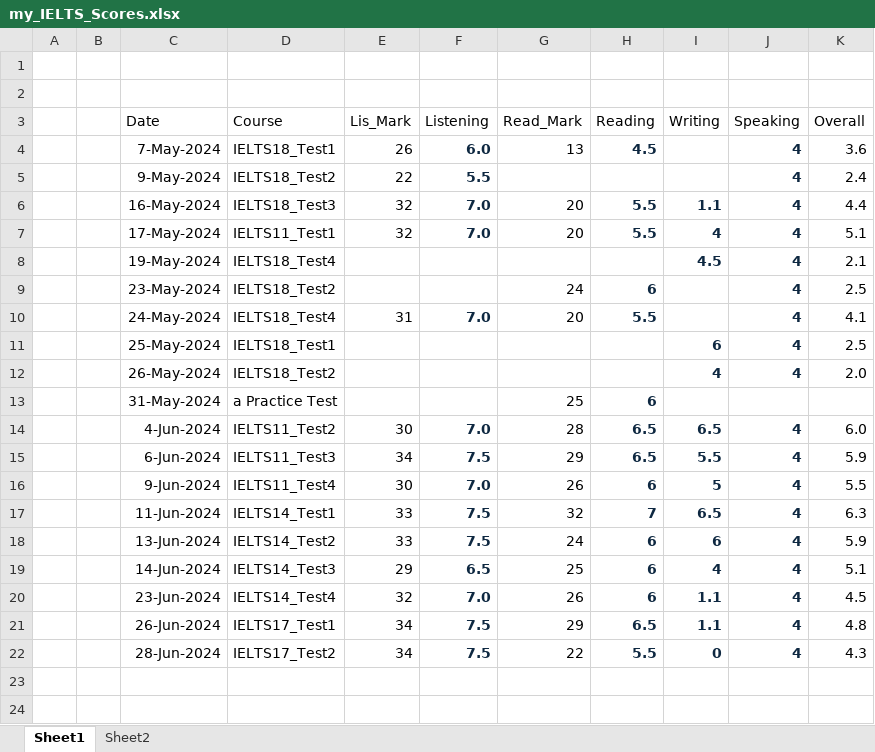
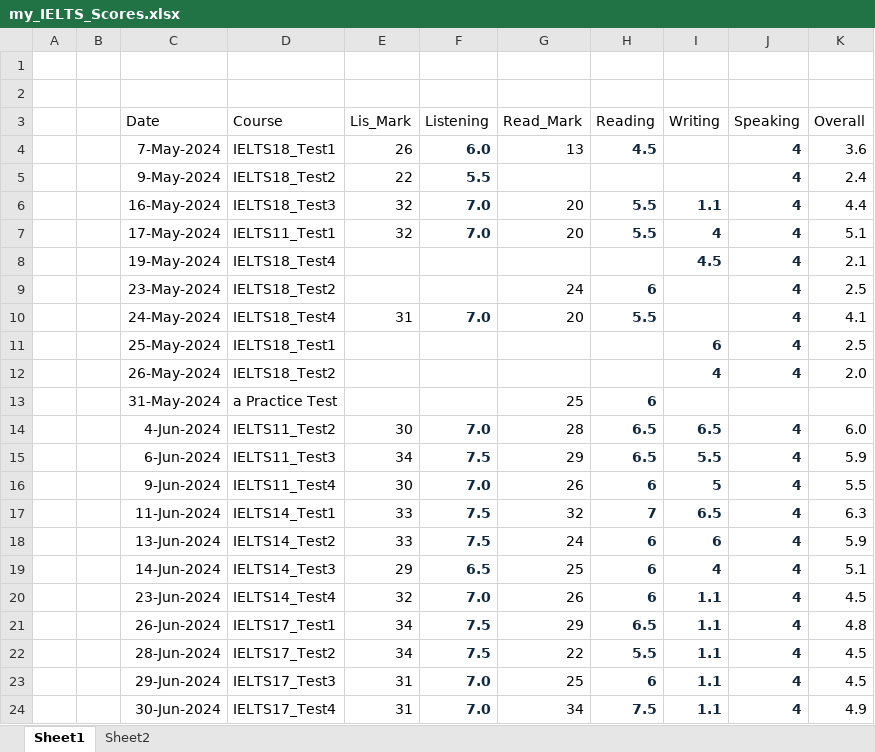
Before and after one commit to nayzinminlwin/IELTS_Practice_Repo, an Excel workbook: my_IELTS_Scores.xlsx, sheet Sheet1, drawn as a sheet; values as stored, in another font and other column widths than the file's, no borders; table styles not drawn; the diff names each change by its address in the sheet, - before the commit and + after, or states it on an @@ line.

```diff
--- a/my_IELTS_Scores.xlsx (sheet Sheet1)
+++ b/my_IELTS_Scores.xlsx (sheet Sheet1)
-I22 (Writing): 0
+I22 (Writing): 1.1
-K22 (Overall): 4.3
+K22 (Overall): 4.5
+row 23:  |  | 29-Jun-2024 | IELTS17_Test3 | 31 | 7.0 | 25 | 6 | 1.1 | 4 | 4.5
+row 24:  |  | 30-Jun-2024 | IELTS17_Test4 | 31 | 7.0 | 34 | 7.5 | 1.1 | 4 | 4.9
```
Also changed, not shown: 7 other files.
